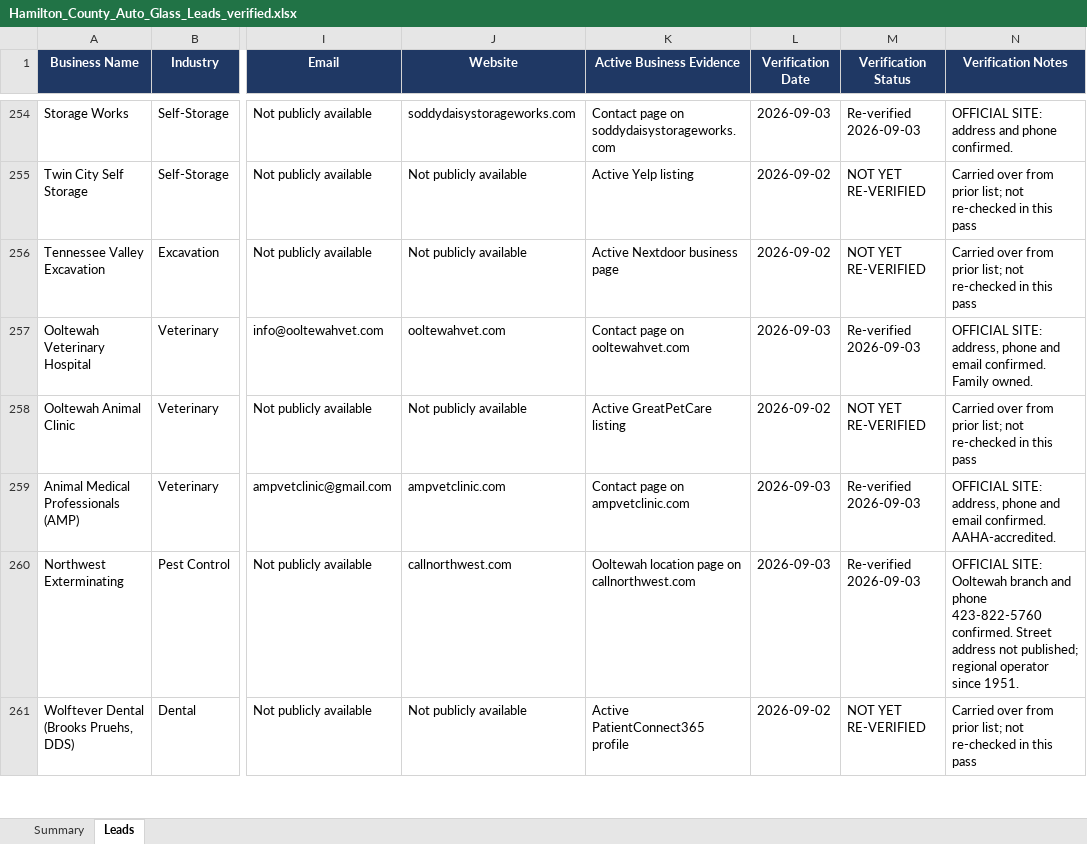
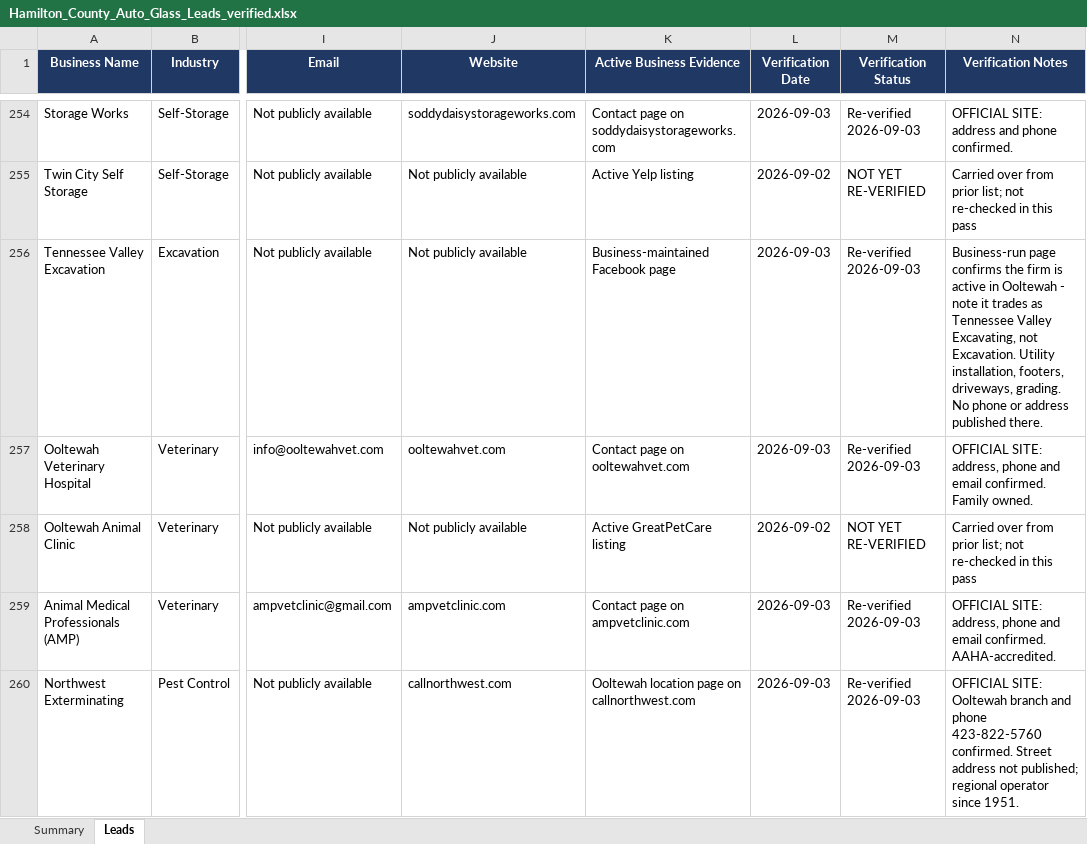
Before and after one commit to hardknoxautoglass/Hard-Knox-, an Excel workbook: leads/Hamilton_County_Auto_Glass_Leads_verified.xlsx, sheet Leads, drawn as a sheet; only a part is shown, gaps mark what is left out; the shorter side is filled out with more unchanged rows; values as stored, in another font and other column widths than the file's, no borders; the diff covers the shown part only; the diff names each change by its address in the sheet, - before the commit and + after, or states it on an @@ line.

```diff
--- a/leads/Hamilton_County_Auto_Glass_Leads_verified.xlsx (sheet Leads)
+++ b/leads/Hamilton_County_Auto_Glass_Leads_verified.xlsx (sheet Leads)
-K256 (Active Business Evidence): Active Nextdoor business page
+K256 (Active Business Evidence): Business-maintained Facebook page
-L256 (Verification Date): 2026-09-02
+L256 (Verification Date): 2026-09-03
-M256 (Verification Status): NOT YET RE-VERIFIED
+M256 (Verification Status): Re-verified 2026-09-03
-N256 (Verification Notes): Carried over from prior list; not re-checked in this pass
+N256 (Verification Notes): Business-run page confirms the firm is active in Ooltewah - note it trades as Tennessee Valley Excavating, not Excavation. Utility installation, footers, driveways, grading. No phone or address published there.
```
Also changed, not shown: 22 edited cells elsewhere in this sheet, 1 other file.
